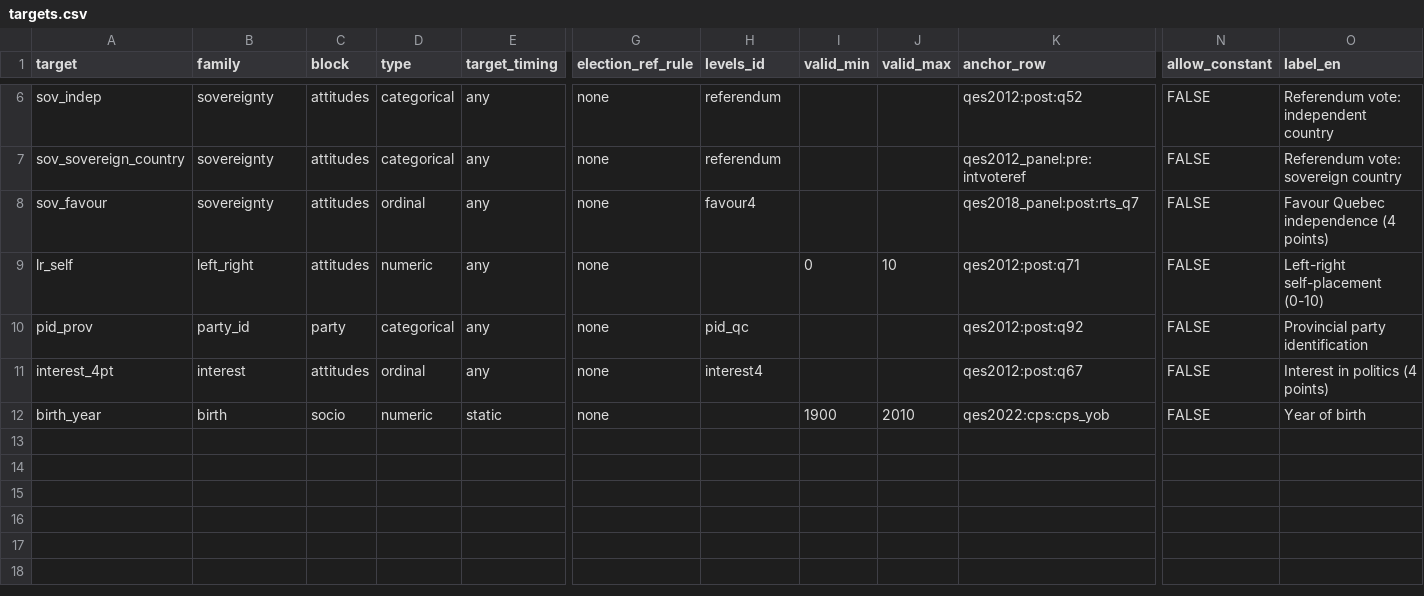
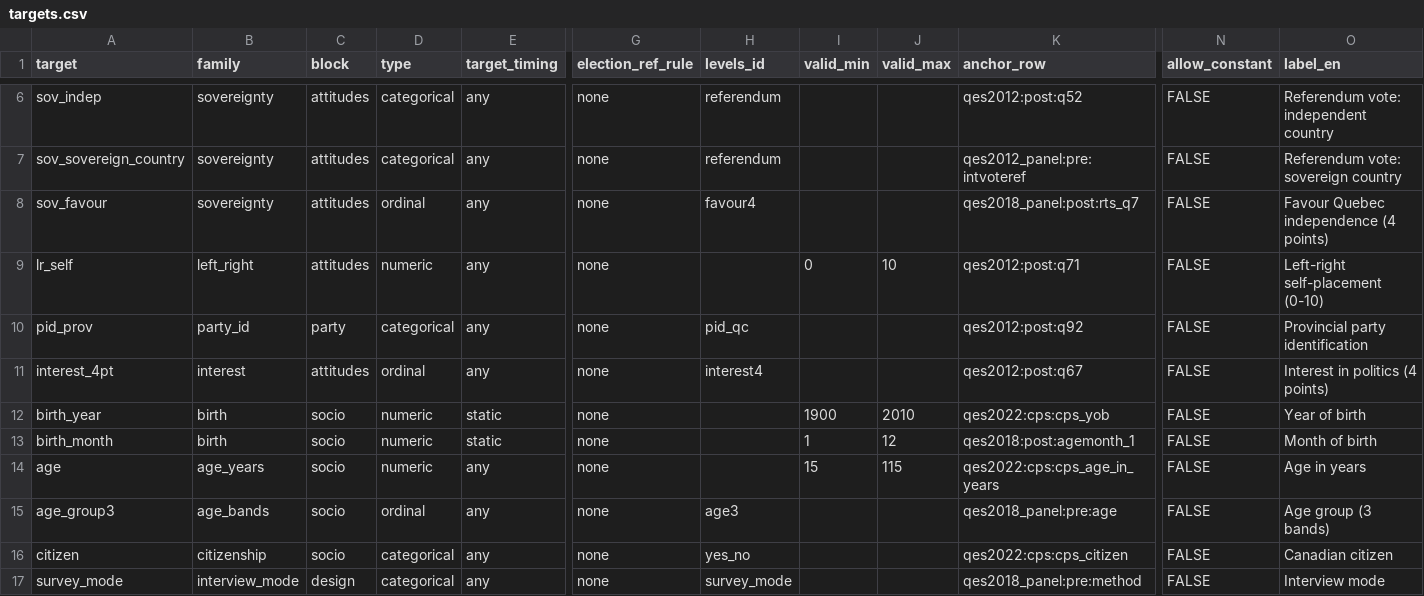
Before and after one commit to ThomasGareau/qesR, a CSV file: inst/extdata/harmonize/targets.csv, drawn as a sheet; only a part is shown, gaps mark what is left out; rows hold the shown columns only; the diff names each change by its address in the sheet, - before the commit and + after, or states it on an @@ line.

```diff
--- a/inst/extdata/harmonize/targets.csv
+++ b/inst/extdata/harmonize/targets.csv
+row 13: birth_month | birth | socio | numeric | static | none |  | 1 | 12 | qes2018:post:agemonth_1 | FALSE | Month of birth
+row 14: age | age_years | socio | numeric | any | none |  | 15 | 115 | qes2022:cps:cps_age_in_years | FALSE | Age in years
+row 15: age_group3 | age_bands | socio | ordinal | any | none | age3 |  |  | qes2018_panel:pre:age | FALSE | Age group (3 bands)
+row 16: citizen | citizenship | socio | categorical | any | none | yes_no |  |  | qes2022:cps:cps_citizen | FALSE | Canadian citizen
+row 17: survey_mode | interview_mode | design | categorical | any | none | survey_mode |  |  | qes2018_panel:pre:method | FALSE | Interview mode
```
Also changed, not shown: data-raw/nc/gates_qes2022.csv, data-raw/nc/marginals_qes2022.csv, 47 other files.
